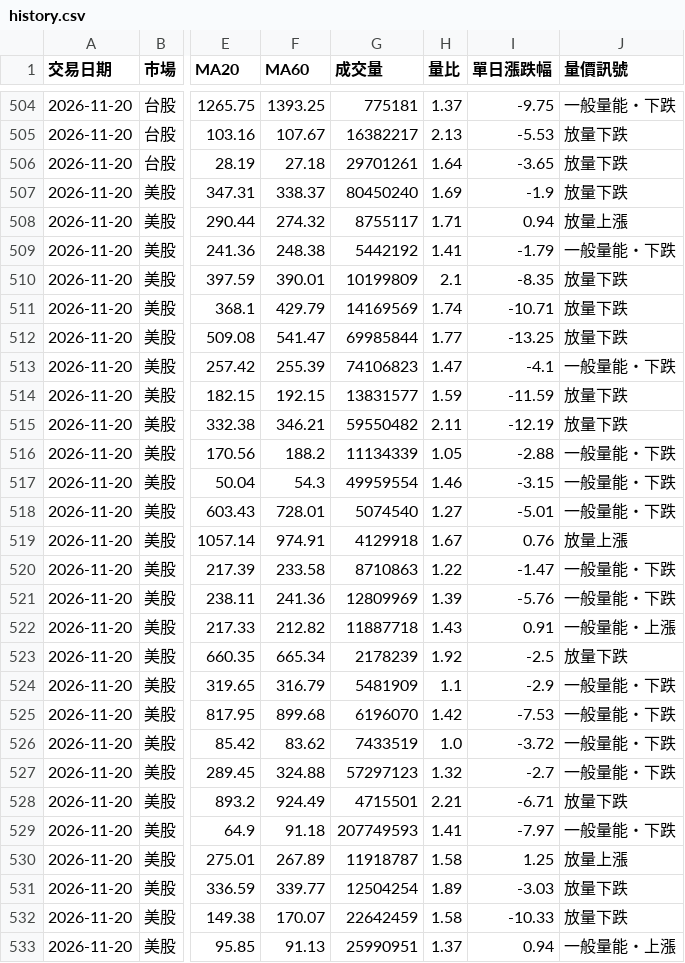
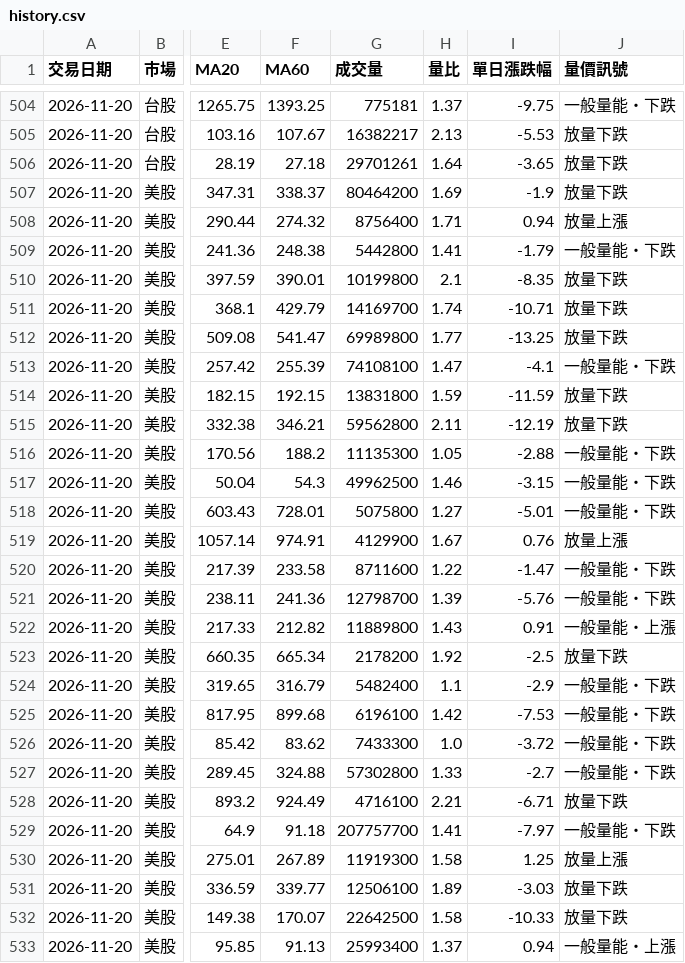
Before and after one commit to s16769205o-png/stock-radar, a CSV file: data/history.csv, drawn as a sheet; only a part is shown, gaps mark what is left out; the diff covers the shown part only; the diff names each change by its address in the sheet, - before the commit and + after, or states it on an @@ line.

```diff
--- a/data/history.csv
+++ b/data/history.csv
-G507 (成交量): 80450240
+G507 (成交量): 80464200
-G508 (成交量): 8755117
+G508 (成交量): 8756400
-G509 (成交量): 5442192
+G509 (成交量): 5442800
-G510 (成交量): 10199809
+G510 (成交量): 10199800
-G511 (成交量): 14169569
+G511 (成交量): 14169700
-G512 (成交量): 69985844
+G512 (成交量): 69989800
-G513 (成交量): 74106823
+G513 (成交量): 74108100
-G514 (成交量): 13831577
+G514 (成交量): 13831800
-G515 (成交量): 59550482
+G515 (成交量): 59562800
-G516 (成交量): 11134339
+G516 (成交量): 11135300
-G517 (成交量): 49959554
+G517 (成交量): 49962500
-G518 (成交量): 5074540
+G518 (成交量): 5075800
-G519 (成交量): 4129918
+G519 (成交量): 4129900
-G520 (成交量): 8710863
+G520 (成交量): 8711600
-G521 (成交量): 12809969
+G521 (成交量): 12798700
-G522 (成交量): 11887718
+G522 (成交量): 11889800
-G523 (成交量): 2178239
+G523 (成交量): 2178200
-G524 (成交量): 5481909
+G524 (成交量): 5482400
-G525 (成交量): 6196070
+G525 (成交量): 6196100
-G526 (成交量): 7433519
+G526 (成交量): 7433300
-G527 (成交量): 57297123
+G527 (成交量): 57302800
-H527 (量比): 1.32
+H527 (量比): 1.33
-G528 (成交量): 4715501
+G528 (成交量): 4716100
-G529 (成交量): 207749593
+G529 (成交量): 207757700
-G530 (成交量): 11918787
+G530 (成交量): 11919300
-G531 (成交量): 12504254
+G531 (成交量): 12506100
-G532 (成交量): 22642459
+G532 (成交量): 22642500
-G533 (成交量): 25990951
+G533 (成交量): 25993400
```
Also changed, not shown: 24 edited cells elsewhere in this file, 1 other file.
